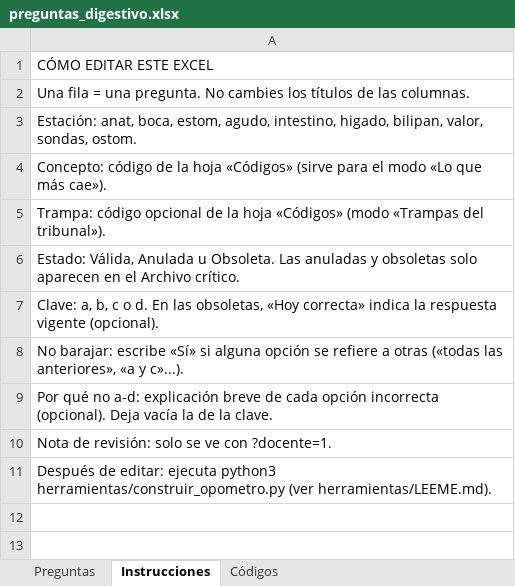
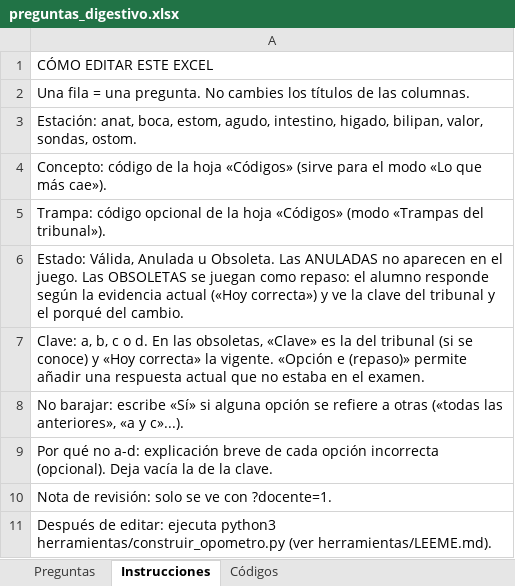
Before and after one commit to amtorresp/opolab, an Excel workbook: datos/digestivo/preguntas_digestivo.xlsx, sheet Instrucciones, drawn as a sheet; values as stored, in another font and other column widths than the file's, no borders; the diff names each change by its address in the sheet, - before the commit and + after, or states it on an @@ line.

```diff
--- a/datos/digestivo/preguntas_digestivo.xlsx (sheet Instrucciones)
+++ b/datos/digestivo/preguntas_digestivo.xlsx (sheet Instrucciones)
-A6: …Obsoleta. Las anuladas y obsoletas solo aparecen en el Archivo crítico.
+A6: …Obsoleta. Las ANULADAS no aparecen en el juego. Las OBSOLETAS se juegan como repaso: el alumno responde según la evidencia actual («Hoy correcta») y ve la clave del tribunal y el porqué del cambio.
-A7: …las obsoletas, «Hoy correcta» indica la respuesta vigente (opcional).
+A7: …las obsoletas, «Clave» es la del tribunal (si se conoce) y «Hoy correcta» la vigente. «Opción e (repaso)» permite añadir una respuesta actual que no estaba en el examen.
```
Also changed, not shown: sheet Preguntas, 9 other files.
